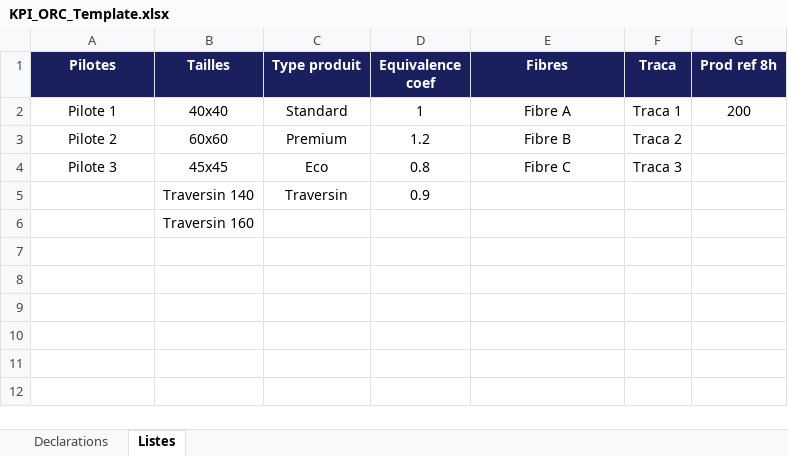
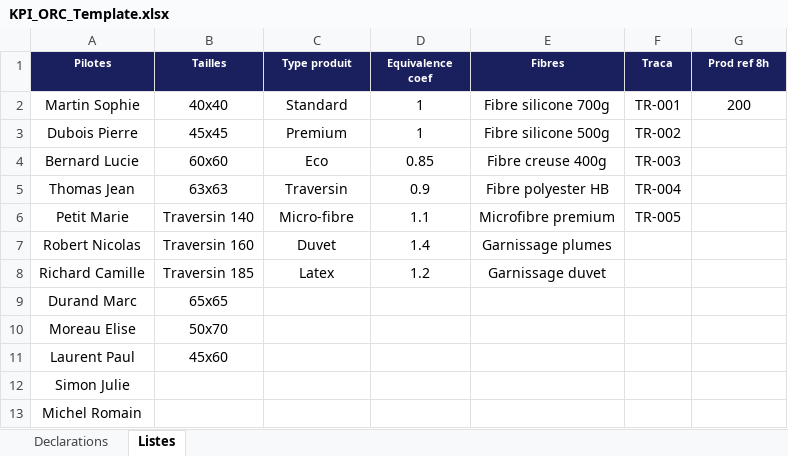
Before and after one commit to Cbotta-5d7/KPI-ORC, an Excel workbook: KPI_ORC_Template.xlsx, sheet Listes, drawn as a sheet; values as stored, in another font and other column widths than the file's, no borders; removed rows and columns are numbered as before the commit, all else as after; the diff names each change by its address in the sheet, - before the commit and + after, or states it on an @@ line.

```diff
--- a/KPI_ORC_Template.xlsx (sheet Listes)
+++ b/KPI_ORC_Template.xlsx (sheet Listes)
@@ A1:G1 text size: smaller @@
-A2 (Pilotes): Pilote 1
+A2 (Pilotes): Martin Sophie
-E2 (Fibres): Fibre A
+E2 (Fibres): Fibre silicone 700g
-F2 (Traca): Traca 1
+F2 (Traca): TR-001
-row 3: Pilote 2 | 60x60 | Premium | 1.2 | Fibre B | Traca 2
-A3 (Pilotes): Pilote 3
+A3 (Pilotes): Dubois Pierre
-C3 (Type produit): Eco
+C3 (Type produit): Premium
-D3 (Equivalence coef): 0.8
+D3 (Equivalence coef): 1
-E3 (Fibres): Fibre C
+E3 (Fibres): Fibre silicone 500g
-F3 (Traca): Traca 3
+F3 (Traca): TR-002
+row 4: Bernard Lucie | 60x60 | Eco | 0.85 | Fibre creuse 400g | TR-003
+row 5: Thomas Jean | 63x63 | Traversin | 0.9 | Fibre polyester HB | TR-004
-A6 (Pilotes): (empty)
+A6 (Pilotes): Petit Marie
-C6 (Type produit): Traversin
+C6 (Type produit): Micro-fibre
-D6 (Equivalence coef): 0.9
+D6 (Equivalence coef): 1.1
-E6 (Fibres): (empty)
+E6 (Fibres): Microfibre premium
-F6 (Traca): (empty)
+F6 (Traca): TR-005
-A7 (Pilotes): (empty)
+A7 (Pilotes): Robert Nicolas
-C7 (Type produit): (empty)
+C7 (Type produit): Duvet
-D7 (Equivalence coef): (empty)
+D7 (Equivalence coef): 1.4
-E7 (Fibres): (empty)
+E7 (Fibres): Garnissage plumes
+row 8: Richard Camille | Traversin 185 | Latex | 1.2 | Garnissage duvet
+row 9: Durand Marc | 65x65
+row 10: Moreau Elise | 50x70
+row 11: Laurent Paul | 45x60
+row 12: Simon Julie
+row 13: Michel Romain
```
Also changed, not shown: sheet Declarations.
